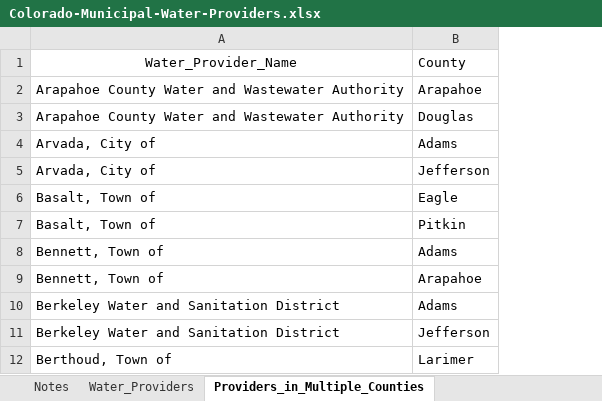
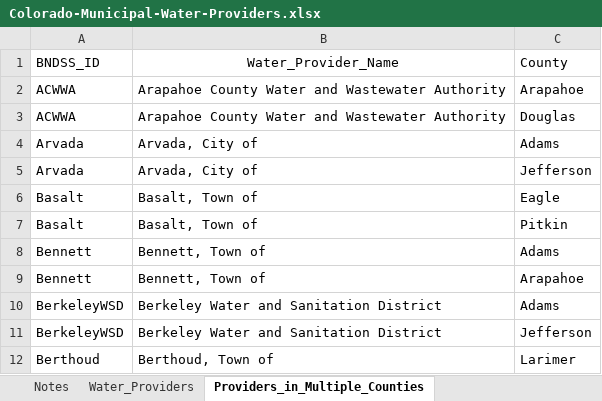
Before and after one commit to OpenWaterFoundation/owf-data-co-municipal-water-providers, an Excel workbook: data/Colorado-Municipal-Water-Providers.xlsx, sheet Providers_in_Multiple_Counties, drawn as a sheet; only a part is shown; values as stored, in another font and other column widths than the file's, no borders; the diff names each change by its address in the sheet, - before the commit and + after, or states it on an @@ line.

Commit message:
Update providers with multiple counties to include the BNDSS ID

```diff
--- a/data/Colorado-Municipal-Water-Providers.xlsx (sheet Providers_in_Multiple_Counties)
+++ b/data/Colorado-Municipal-Water-Providers.xlsx (sheet Providers_in_Multiple_Counties)
+column A, rows 1-12: BNDSS_ID | ACWWA | ACWWA | Arvada | Arvada | Basalt | Basalt | Bennett | Bennett | BerkeleyWSD | BerkeleyWSD | Berthoud
```
Also changed, not shown: 1 other file.
